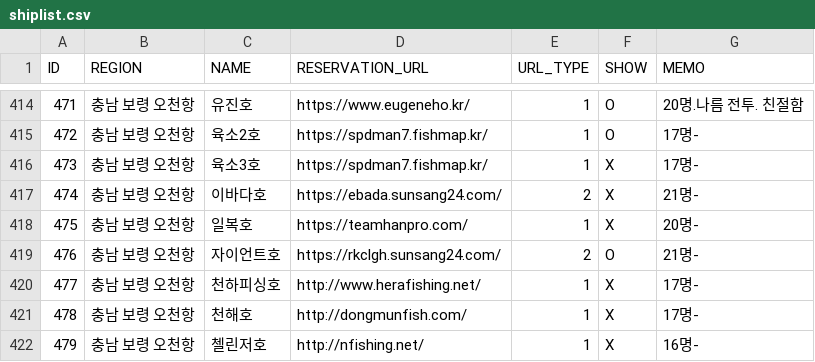
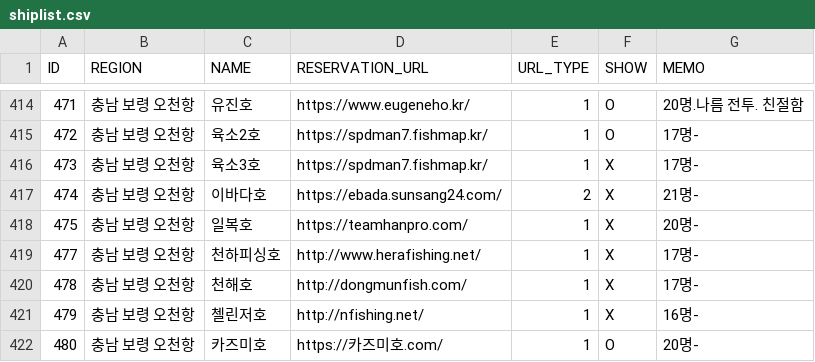
Before and after one commit to seong-geon-choi/ship, a CSV file: shiplist.csv, drawn as a sheet; only a part is shown, gaps mark what is left out; the shorter side is filled out with more unchanged rows; the diff names each change by its address in the sheet, - before the commit and + after, or states it on an @@ line.

Commit message:
배 목록 업데이트

```diff
--- a/shiplist.csv
+++ b/shiplist.csv
-row 419: 476 | 충남 보령 오천항 | 자이언트호 | https://rkclgh.sunsang24.com/ | 2 | O | 21명-
```
